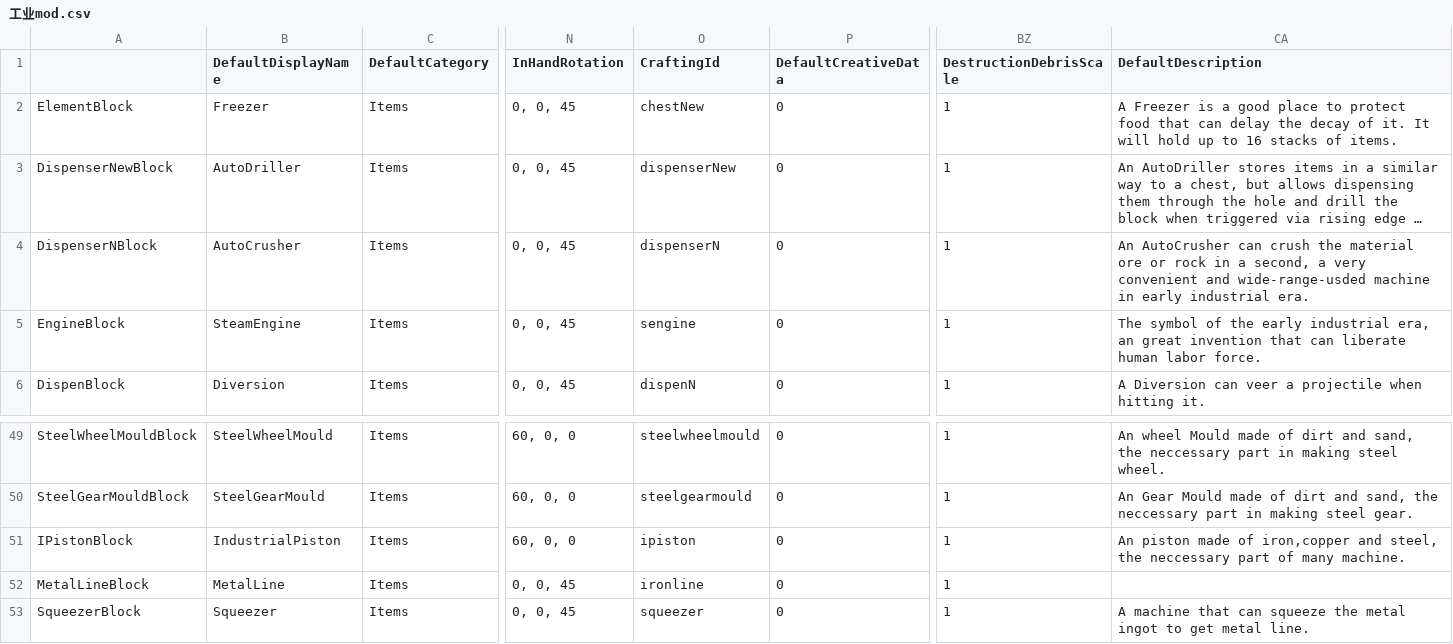
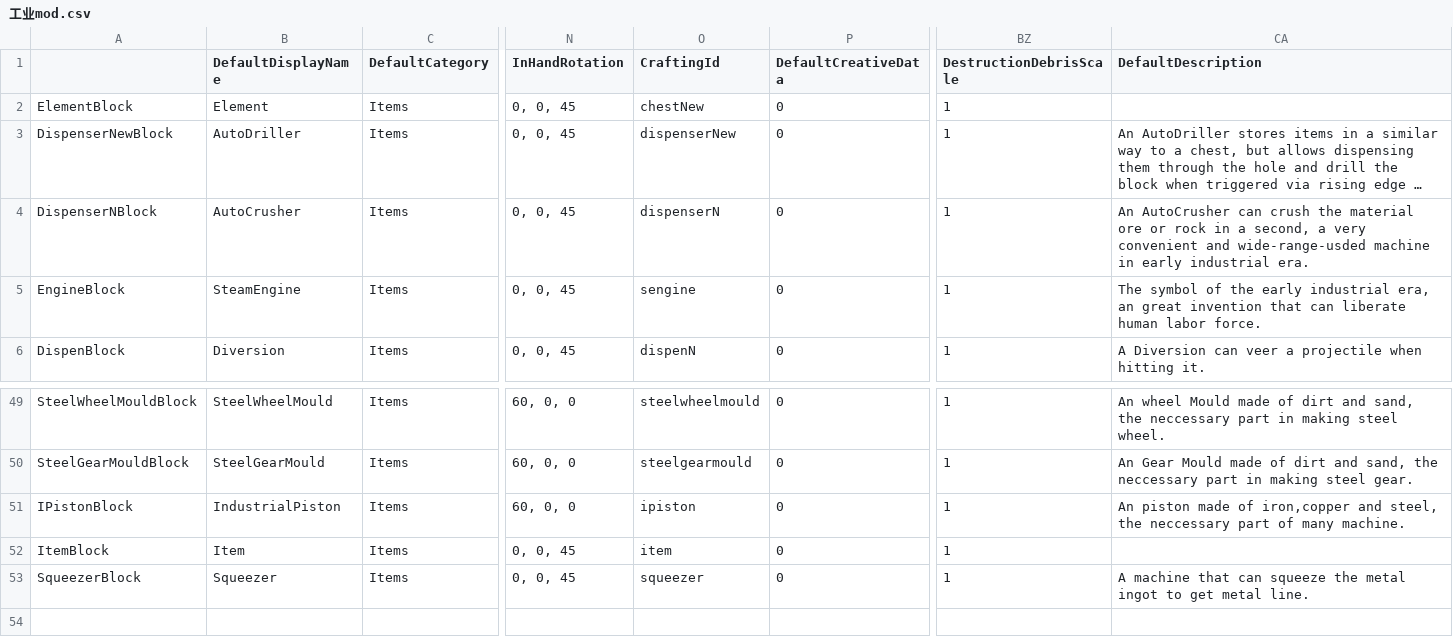
Before and after one commit to Lixue9jiu/SCIE, a CSV file: 工业mod.csv, drawn as a sheet; only a part is shown, gaps mark what is left out; long unchanged cells end in …; the diff names each change by its address in the sheet, - before the commit and + after, or states it on an @@ line.

```diff
--- a/工业mod.csv
+++ b/工业mod.csv
-B2 (DefaultDisplayName): Freezer
+B2 (DefaultDisplayName): Element
-CA2 (DefaultDescription): A Freezer is a good place to protect food that can delay the decay of it. It will hold up to 16 stacks of items.
+CA2 (DefaultDescription): (empty)
-A52: MetalLineBlock
+A52: ItemBlock
-B52 (DefaultDisplayName): MetalLine
+B52 (DefaultDisplayName): Item
-O52 (CraftingId): ironline
+O52 (CraftingId): item
```
Also changed, not shown: 6 other files.
